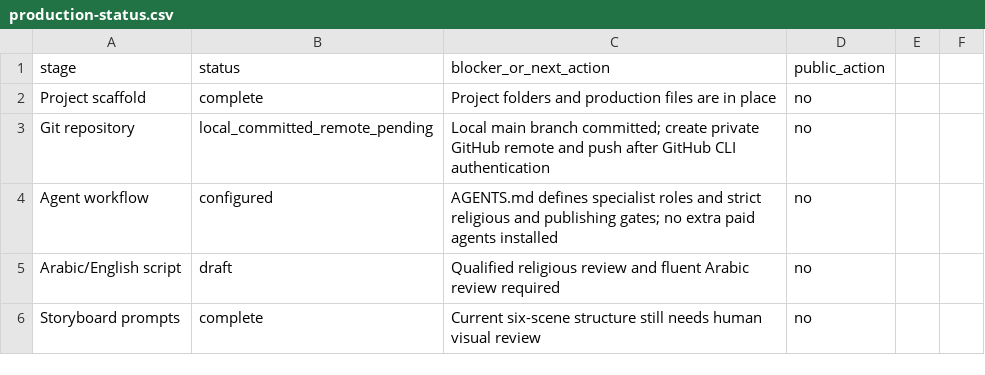
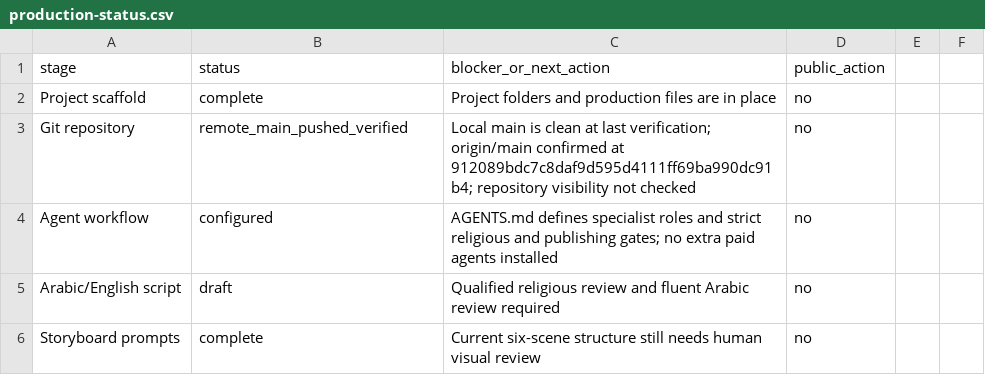
Before and after one commit to darricochef-svg/little-hearts-quran-stories, a CSV file: production-status.csv, drawn as a sheet; only a part is shown.

Commit message:
Sync pilot timings and production status

```diff
--- a/production-status.csv
+++ b/production-status.csv
@@ -2,3 +2,3 @@ stage,status,blocker_or_next_action,public_action
 Project scaffold,complete,Project folders and production files are in place,no
-Git repository,local_committed_remote_pending,Local main branch committed; create private GitHub remote and push after GitHub CLI authentication,no
+Git repository,remote_main_pushed_verified,Local main is clean at last verification; origin/main confirmed at 912089bdc7c8daf9d595d4111ff69ba990dc91b4; repository visibility not checked,no
 Agent workflow,configured,AGENTS.md defines specialist roles and strict religious and publishing gates; no extra paid agents installed,no
```
Also changed, not shown: 2 other files.
